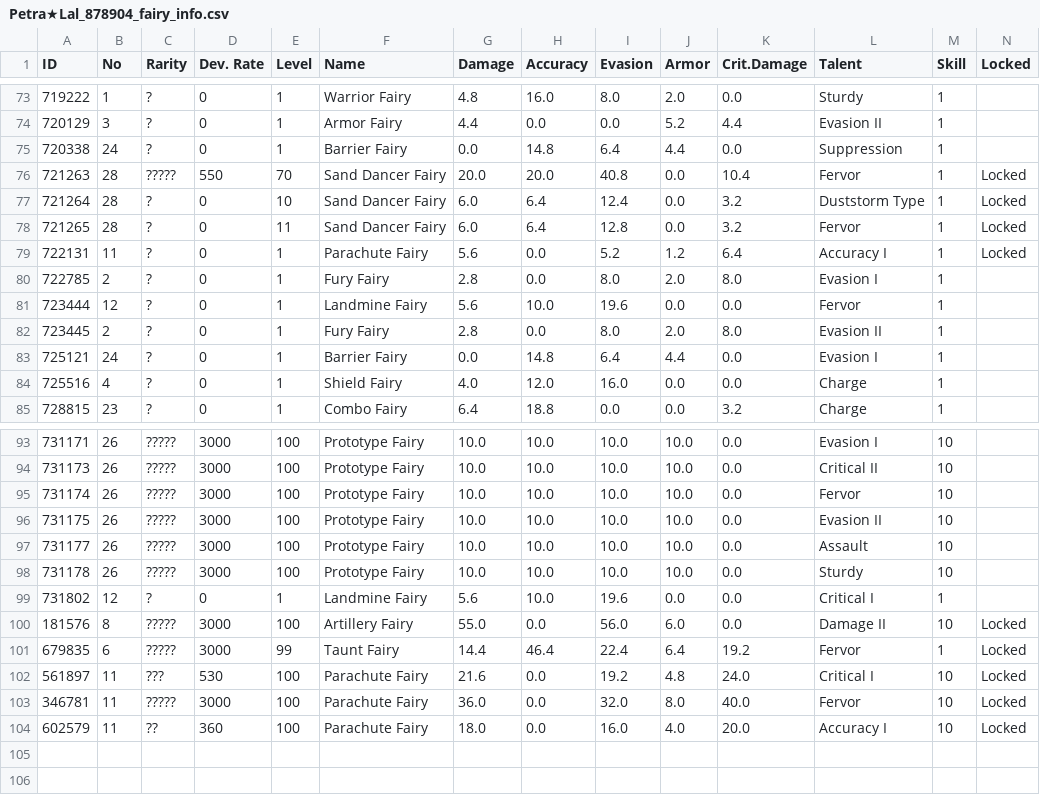
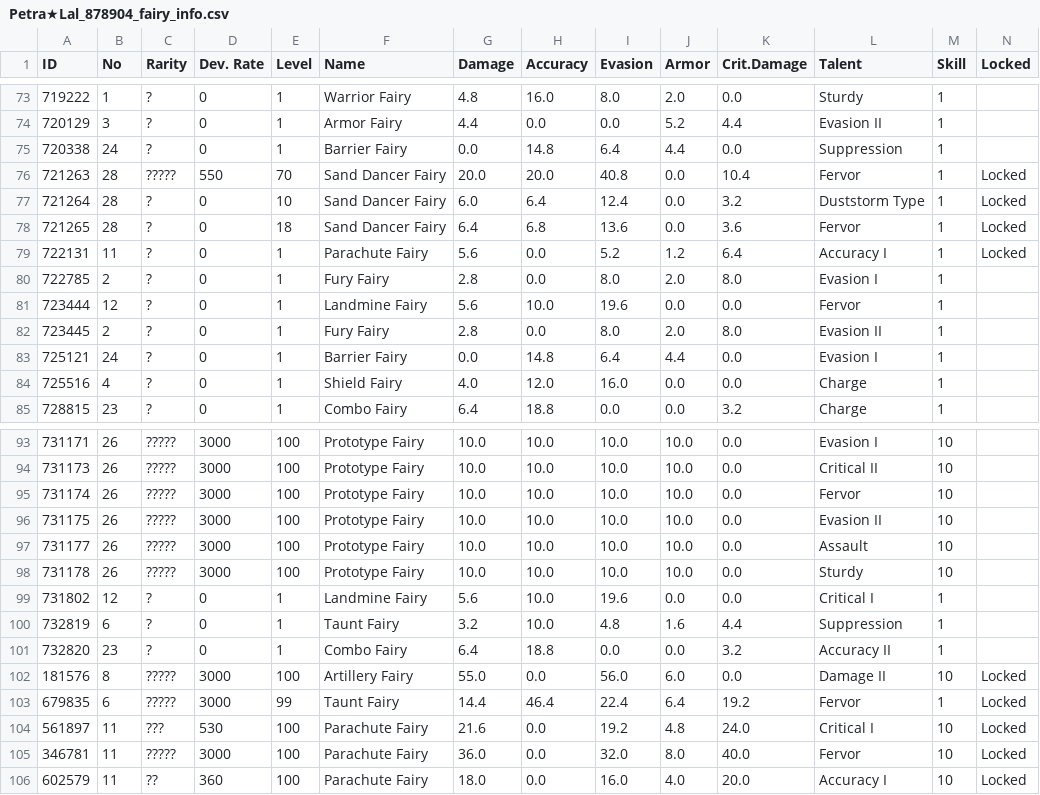
Before and after one commit to TheRealPetraLal/Info, a CSV file: Petra★Lal_878904_fairy_info.csv, drawn as a sheet; only a part is shown, gaps mark what is left out.

```diff
--- a/Petra★Lal_878904_fairy_info.csv
+++ b/Petra★Lal_878904_fairy_info.csv
@@ -77,3 +77,3 @@ ID,No,Rarity,Dev. Rate,Level,Name,Damage,Accuracy,Evasion,Armor,Crit.Damage,Tale
 721264,28,?,0,10,Sand Dancer Fairy,6.0,6.4,12.4,0.0,3.2,Duststorm Type,1,Locked
-721265,28,?,0,11,Sand Dancer Fairy,6.0,6.4,12.8,0.0,3.2,Fervor,1,Locked
+721265,28,?,0,18,Sand Dancer Fairy,6.4,6.8,13.6,0.0,3.6,Fervor,1,Locked
 722131,11,?,0,1,Parachute Fairy,5.6,0.0,5.2,1.2,6.4,Accuracy I,1,Locked
@@ -99,2 +99,4 @@ ID,No,Rarity,Dev. Rate,Level,Name,Damage,Accuracy,Evasion,Armor,Crit.Damage,Tale
 731802,12,?,0,1,Landmine Fairy,5.6,10.0,19.6,0.0,0.0,Critical I,1,
+732819,6,?,0,1,Taunt Fairy,3.2,10.0,4.8,1.6,4.4,Suppression,1,
+732820,23,?,0,1,Combo Fairy,6.4,18.8,0.0,0.0,3.2,Accuracy II,1,
 181576,8,?????,3000,100,Artillery Fairy,55.0,0.0,56.0,6.0,0.0,Damage II,10,Locked
```
Also changed, not shown: Petra★Lal_878904__theater_optimize_team.csv, Petra★Lal_878904_doll_info.csv, 3 other files.
